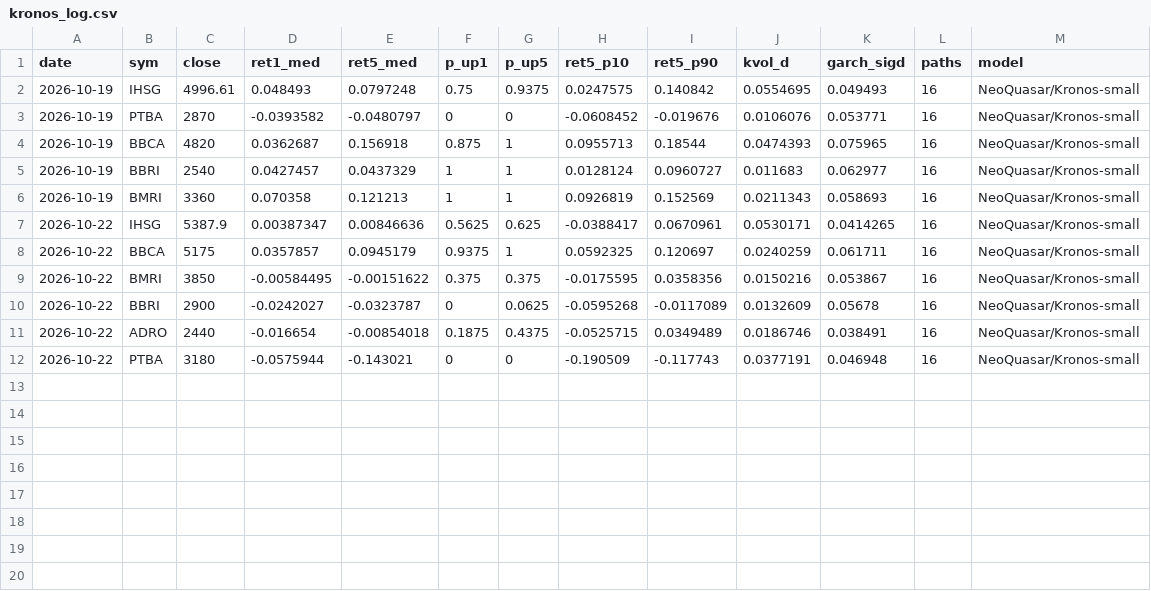
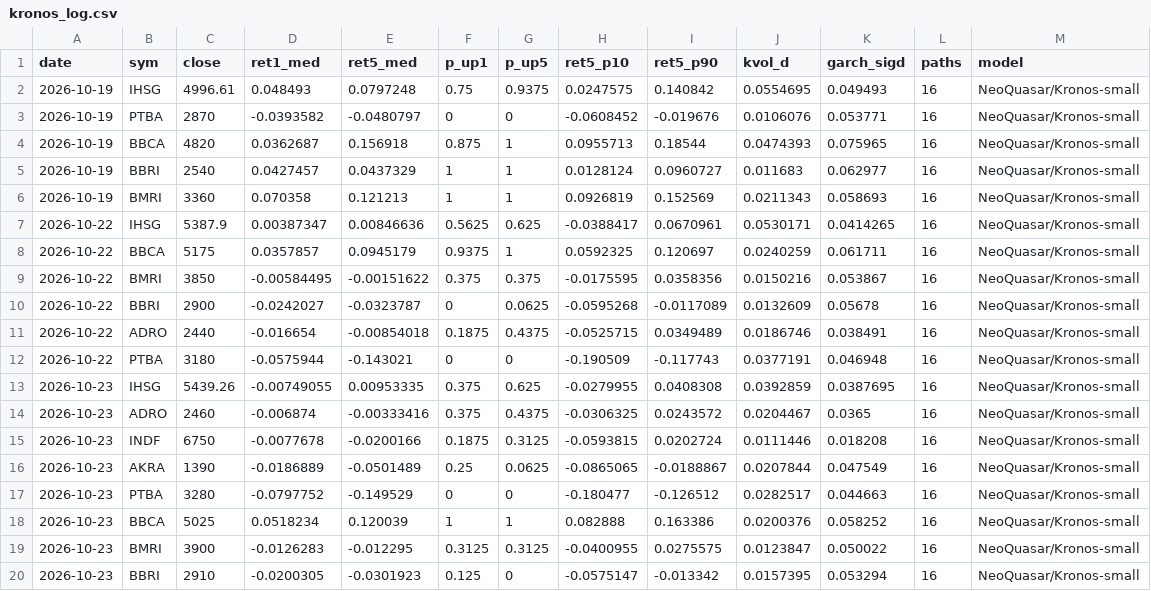
Before and after one commit to benchandra/idx-trend-bot, a CSV file: docs/data/kronos_log.csv, drawn as a sheet; the diff names each change by its address in the sheet, - before the commit and + after, or states it on an @@ line.

```diff
--- a/docs/data/kronos_log.csv
+++ b/docs/data/kronos_log.csv
+row 13: 2026-10-23 | IHSG | 5439.26 | -0.00749055 | 0.00953335 | 0.375 | 0.625 | -0.0279955 | 0.0408308 | 0.0392859 | 0.0387695 | 16 | NeoQuasar/Kronos-small
+row 14: 2026-10-23 | ADRO | 2460 | -0.006874 | -0.00333416 | 0.375 | 0.4375 | -0.0306325 | 0.0243572 | 0.0204467 | 0.0365 | 16 | NeoQuasar/Kronos-small
+row 15: 2026-10-23 | INDF | 6750 | -0.0077678 | -0.0200166 | 0.1875 | 0.3125 | -0.0593815 | 0.0202724 | 0.0111446 | 0.018208 | 16 | NeoQuasar/Kronos-small
+row 16: 2026-10-23 | AKRA | 1390 | -0.0186889 | -0.0501489 | 0.25 | 0.0625 | -0.0865065 | -0.0188867 | 0.0207844 | 0.047549 | 16 | NeoQuasar/Kronos-small
+row 17: 2026-10-23 | PTBA | 3280 | -0.0797752 | -0.149529 | 0 | 0 | -0.180477 | -0.126512 | 0.0282517 | 0.044663 | 16 | NeoQuasar/Kronos-small
+row 18: 2026-10-23 | BBCA | 5025 | 0.0518234 | 0.120039 | 1 | 1 | 0.082888 | 0.163386 | 0.0200376 | 0.058252 | 16 | NeoQuasar/Kronos-small
+row 19: 2026-10-23 | BMRI | 3900 | -0.0126283 | -0.012295 | 0.3125 | 0.3125 | -0.0400955 | 0.0275575 | 0.0123847 | 0.050022 | 16 | NeoQuasar/Kronos-small
+row 20: 2026-10-23 | BBRI | 2910 | -0.0200305 | -0.0301923 | 0.125 | 0 | -0.0575147 | -0.013342 | 0.0157395 | 0.053294 | 16 | NeoQuasar/Kronos-small
```
Also changed, not shown: docs/data/committee_log.csv, docs/data/sentiment_log.csv, 7 other files.
